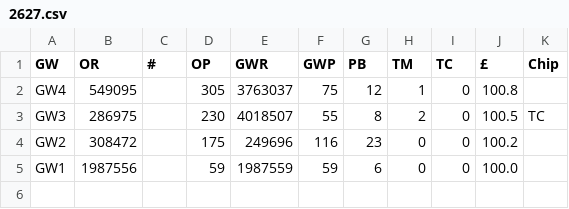
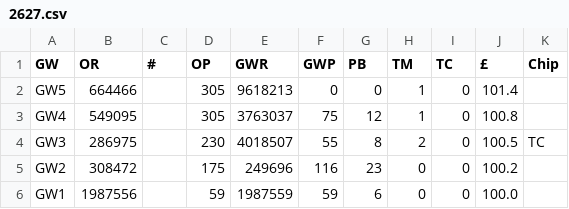
Before and after one commit to fkeruzore/fplot, a CSV file: data/2627.csv, drawn as a sheet.

```diff
--- a/data/2627.csv
+++ b/data/2627.csv
@@ -1,2 +1,3 @@
 GW,OR,#,OP,GWR,GWP,PB,TM,TC,£,Chip
+GW5,664466,,305,9618213,0,0,1,0,101.4,
 GW4,549095,,305,3763037,75,12,1,0,100.8,
```
Also changed, not shown: 2 other files.
